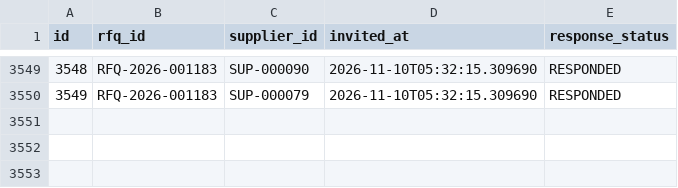
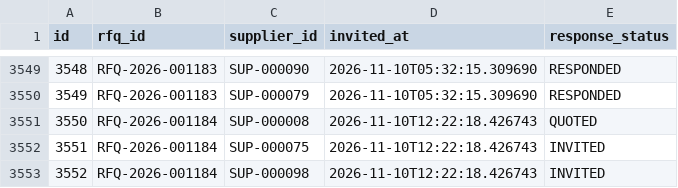
Before and after one commit to shaikayazhussain9121682625/ProcureFlow-AI, a CSV file: exports/csv/rfq_suppliers.csv, drawn as a sheet; only a part is shown, gaps mark what is left out.

```diff
--- a/exports/csv/rfq_suppliers.csv
+++ b/exports/csv/rfq_suppliers.csv
@@ -3550 +3550,4 @@ id,rfq_id,supplier_id,invited_at,response_status
 3549,RFQ-2026-001183,SUP-000079,2026-11-10T05:32:15.309690,RESPONDED
+3550,RFQ-2026-001184,SUP-000008,2026-11-10T12:22:18.426743,QUOTED
+3551,RFQ-2026-001184,SUP-000075,2026-11-10T12:22:18.426743,INVITED
+3552,RFQ-2026-001184,SUP-000098,2026-11-10T12:22:18.426743,INVITED
```
Also changed, not shown: exports/csv/approvals.csv, exports/csv/purchase_requests.csv, 27 other files.
